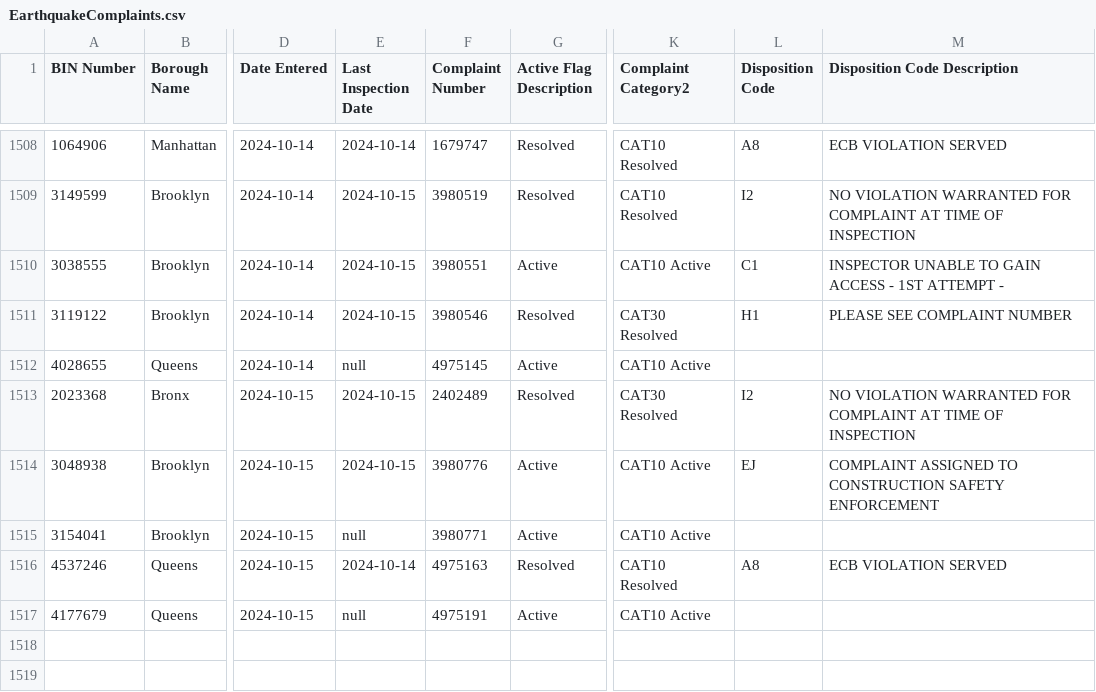
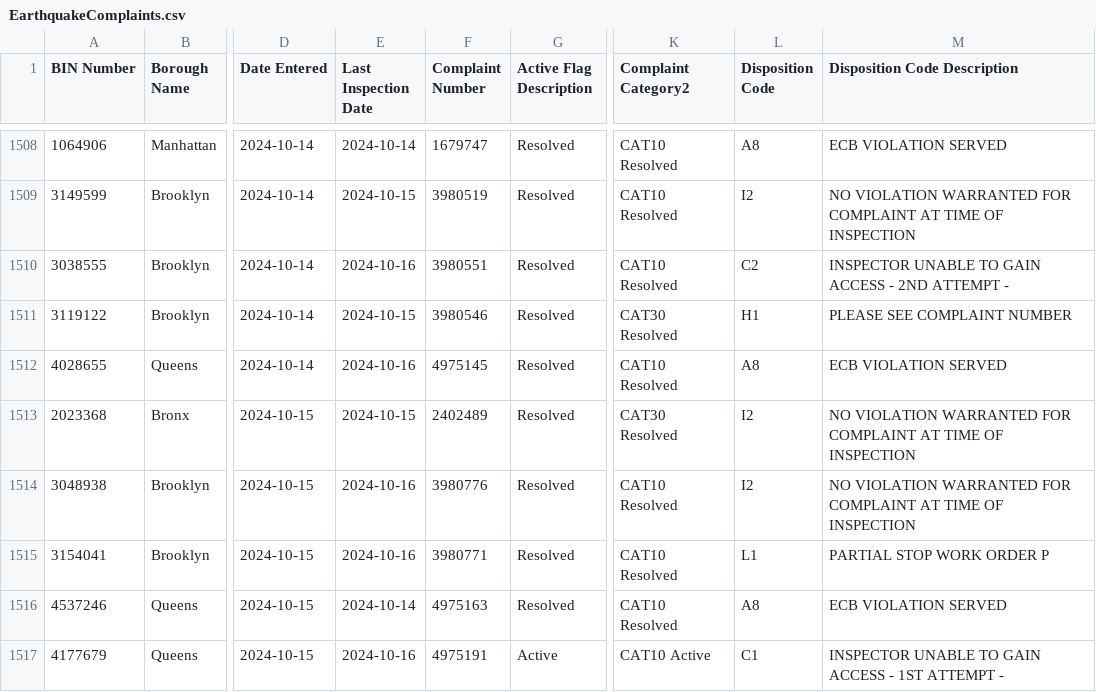
Before and after one commit to NYCDOB/EarthquakeComplaints, a CSV file: data/EarthquakeComplaints.csv, drawn as a sheet; only a part is shown, gaps mark what is left out; the diff covers the shown part only; the diff names each change by its address in the sheet, - before the commit and + after, or states it on an @@ line.

Commit message:
commit from script Thu 10/17/2024  6:59:48.92, 1524 rows

```diff
--- a/data/EarthquakeComplaints.csv
+++ b/data/EarthquakeComplaints.csv
-E1510 (Last Inspection Date): 2024-10-15
+E1510 (Last Inspection Date): 2024-10-16
-G1510 (Active Flag Description): Active
+G1510 (Active Flag Description): Resolved
-K1510 (Complaint Category2): CAT10 Active
+K1510 (Complaint Category2): CAT10 Resolved
-L1510 (Disposition Code): C1
+L1510 (Disposition Code): C2
-M1510 (Disposition Code Description): …ACCESS - 1ST ATTEMPT -
+M1510 (Disposition Code Description): …ACCESS - 2ND ATTEMPT -
-E1512 (Last Inspection Date): null
+E1512 (Last Inspection Date): 2024-10-16
-G1512 (Active Flag Description): Active
+G1512 (Active Flag Description): Resolved
-K1512 (Complaint Category2): CAT10 Active
+K1512 (Complaint Category2): CAT10 Resolved
-L1512 (Disposition Code): (empty)
+L1512 (Disposition Code): A8
-M1512 (Disposition Code Description): (empty)
+M1512 (Disposition Code Description): ECB VIOLATION SERVED
-E1514 (Last Inspection Date): 2024-10-15
+E1514 (Last Inspection Date): 2024-10-16
-G1514:G1515 (Active Flag Description): Active
+G1514:G1515 (Active Flag Description): Resolved
-K1514:K1515 (Complaint Category2): CAT10 Active
+K1514:K1515 (Complaint Category2): CAT10 Resolved
-L1514 (Disposition Code): EJ
+L1514 (Disposition Code): I2
-M1514 (Disposition Code Description): COMPLAINT ASSIGNED TO CONSTRUCTION SAFETY ENFORCEMENT
+M1514 (Disposition Code Description): NO VIOLATION WARRANTED FOR COMPLAINT AT TIME OF INSPECTION
-E1515 (Last Inspection Date): null
+E1515 (Last Inspection Date): 2024-10-16
-L1515 (Disposition Code): (empty)
+L1515 (Disposition Code): L1
-M1515 (Disposition Code Description): (empty)
+M1515 (Disposition Code Description): PARTIAL STOP WORK ORDER P
-E1517 (Last Inspection Date): null
+E1517 (Last Inspection Date): 2024-10-16
-L1517 (Disposition Code): (empty)
+L1517 (Disposition Code): C1
-M1517 (Disposition Code Description): (empty)
+M1517 (Disposition Code Description): INSPECTOR UNABLE TO GAIN ACCESS - 1ST ATTEMPT -
```
Also changed, not shown: 8 added rows, 1 removed row and 3 edited cells elsewhere in this file.
